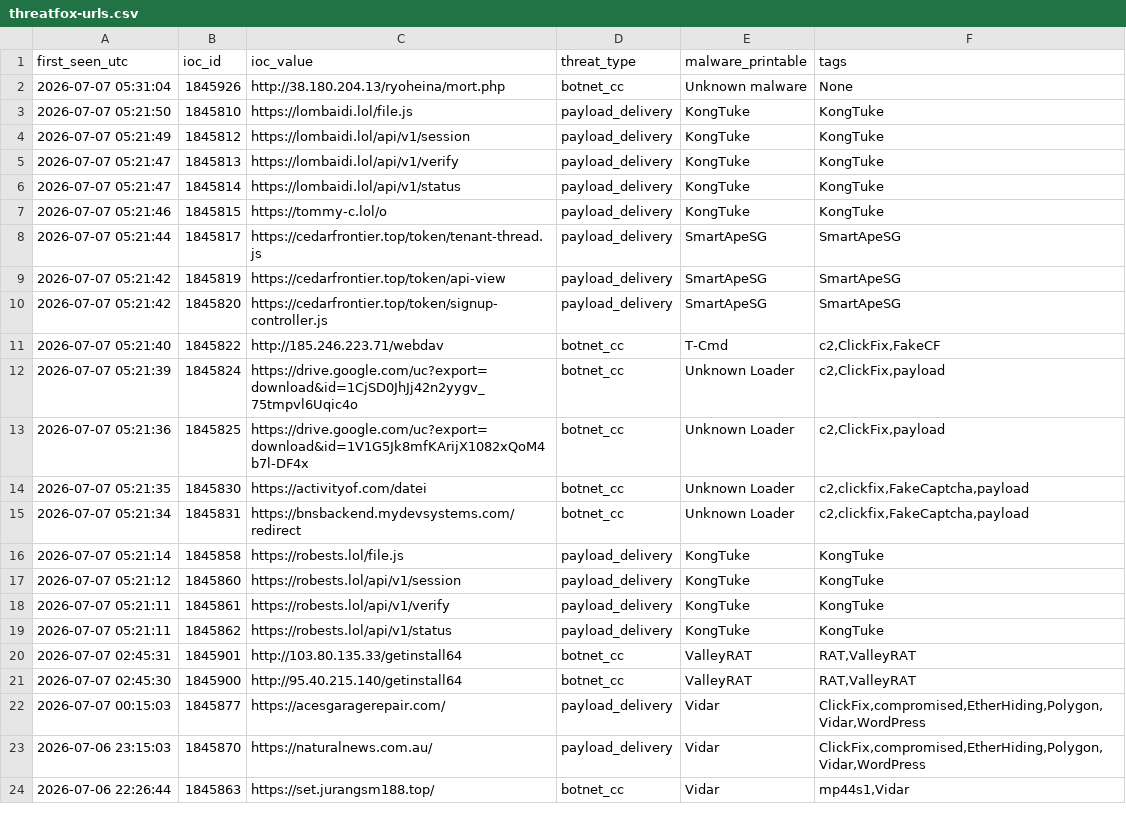
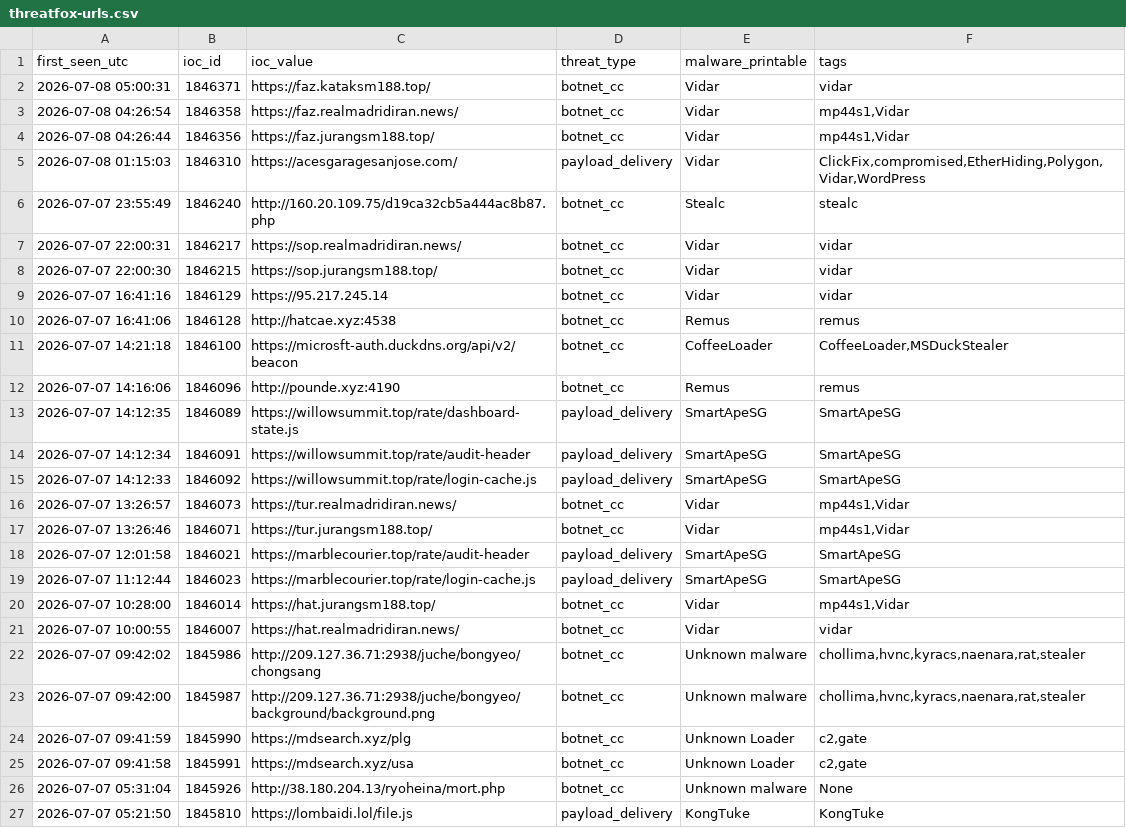
Before and after one commit to verdann/cti-lookups, a CSV file: data/threatfox-iocs/threatfox-urls.csv, drawn as a sheet; only a part is shown; the shorter side is filled out with more unchanged rows; the diff covers the shown part only; the diff names each change by its address in the sheet, - before the commit and + after, or states it on an @@ line.

```diff
--- a/data/threatfox-iocs/threatfox-urls.csv
+++ b/data/threatfox-iocs/threatfox-urls.csv
+row 2: 2026-07-08 05:00:31 | 1846371 | https://faz.kataksm188.top/ | botnet_cc | Vidar | vidar
+row 3: 2026-07-08 04:26:54 | 1846358 | https://faz.realmadridiran.news/ | botnet_cc | Vidar | mp44s1,Vidar
+row 4: 2026-07-08 04:26:44 | 1846356 | https://faz.jurangsm188.top/ | botnet_cc | Vidar | mp44s1,Vidar
+row 5: 2026-07-08 01:15:03 | 1846310 | https://acesgaragesanjose.com/ | payload_delivery | Vidar | ClickFix,compromised,EtherHiding,Polygon,Vidar,WordPress
+row 6: 2026-07-07 23:55:49 | 1846240 | http://160.20.109.75/d19ca32cb5a444ac8b87.php | botnet_cc | Stealc | stealc
+row 7: 2026-07-07 22:00:31 | 1846217 | https://sop.realmadridiran.news/ | botnet_cc | Vidar | vidar
+row 8: 2026-07-07 22:00:30 | 1846215 | https://sop.jurangsm188.top/ | botnet_cc | Vidar | vidar
+row 9: 2026-07-07 16:41:16 | 1846129 | https://95.217.245.14 | botnet_cc | Vidar | vidar
+row 10: 2026-07-07 16:41:06 | 1846128 | http://hatcae.xyz:4538 | botnet_cc | Remus | remus
+row 11: 2026-07-07 14:21:18 | 1846100 | https://microsft-auth.duckdns.org/api/v2/beacon | botnet_cc | CoffeeLoader | CoffeeLoader,MSDuckStealer
+row 12: 2026-07-07 14:16:06 | 1846096 | http://pounde.xyz:4190 | botnet_cc | Remus | remus
+row 13: 2026-07-07 14:12:35 | 1846089 | https://willowsummit.top/rate/dashboard-state.js | payload_delivery | SmartApeSG | SmartApeSG
+row 14: 2026-07-07 14:12:34 | 1846091 | https://willowsummit.top/rate/audit-header | payload_delivery | SmartApeSG | SmartApeSG
+row 15: 2026-07-07 14:12:33 | 1846092 | https://willowsummit.top/rate/login-cache.js | payload_delivery | SmartApeSG | SmartApeSG
+row 16: 2026-07-07 13:26:57 | 1846073 | https://tur.realmadridiran.news/ | botnet_cc | Vidar | mp44s1,Vidar
+row 17: 2026-07-07 13:26:46 | 1846071 | https://tur.jurangsm188.top/ | botnet_cc | Vidar | mp44s1,Vidar
+row 18: 2026-07-07 12:01:58 | 1846021 | https://marblecourier.top/rate/audit-header | payload_delivery | SmartApeSG | SmartApeSG
+row 19: 2026-07-07 11:12:44 | 1846023 | https://marblecourier.top/rate/login-cache.js | payload_delivery | SmartApeSG | SmartApeSG
+row 20: 2026-07-07 10:28:00 | 1846014 | https://hat.jurangsm188.top/ | botnet_cc | Vidar | mp44s1,Vidar
+row 21: 2026-07-07 10:00:55 | 1846007 | https://hat.realmadridiran.news/ | botnet_cc | Vidar | vidar
+row 22: 2026-07-07 09:42:02 | 1845986 | http://209.127.36.71:2938/juche/bongyeo/chongsang | botnet_cc | Unknown malware | chollima,hvnc,kyracs,naenara,rat,stealer
+row 23: 2026-07-07 09:42:00 | 1845987 | http://209.127.36.71:2938/juche/bongyeo/background/background.png | botnet_cc | Unknown malware | chollima,hvnc,kyracs,naenara,rat,stealer
+row 24: 2026-07-07 09:41:59 | 1845990 | https://mdsearch.xyz/plg | botnet_cc | Unknown Loader | c2,gate
+row 25: 2026-07-07 09:41:58 | 1845991 | https://mdsearch.xyz/usa | botnet_cc | Unknown Loader | c2,gate
```
Also changed, not shown: 9 removed rows elsewhere in this file, data/threatfox-iocs/threatfox-ips.csv, 2 other files.
